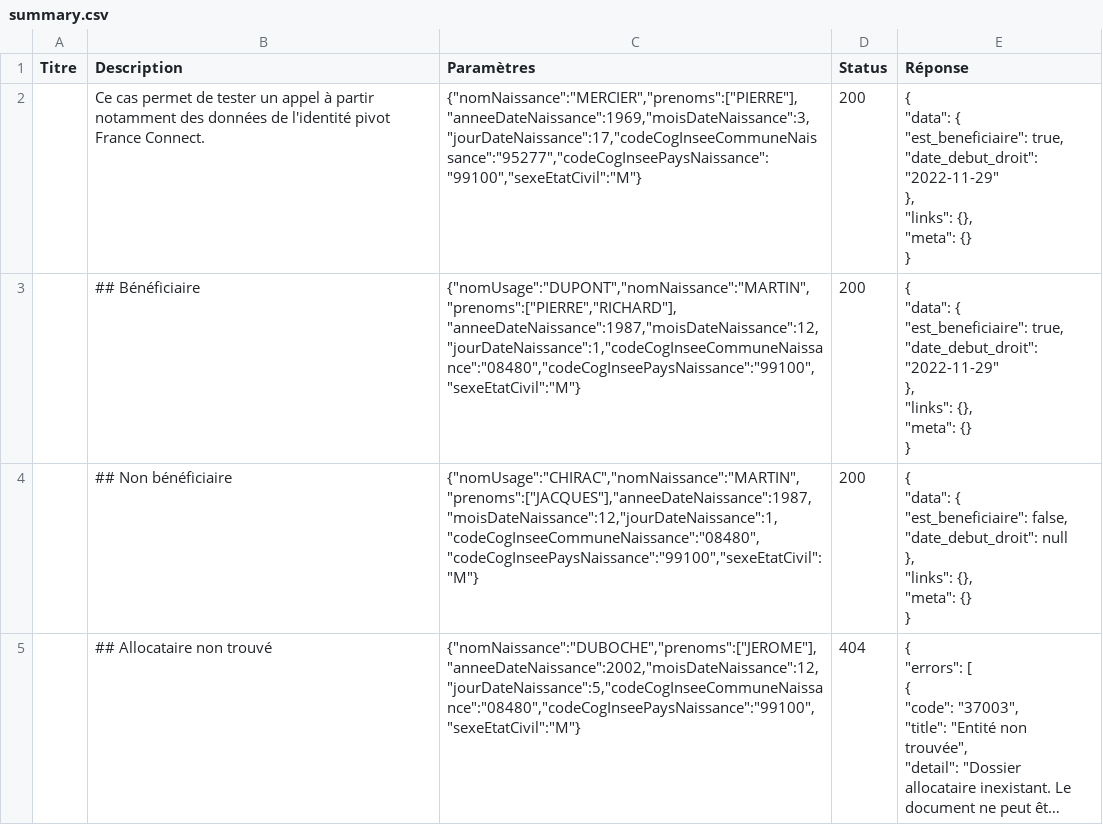
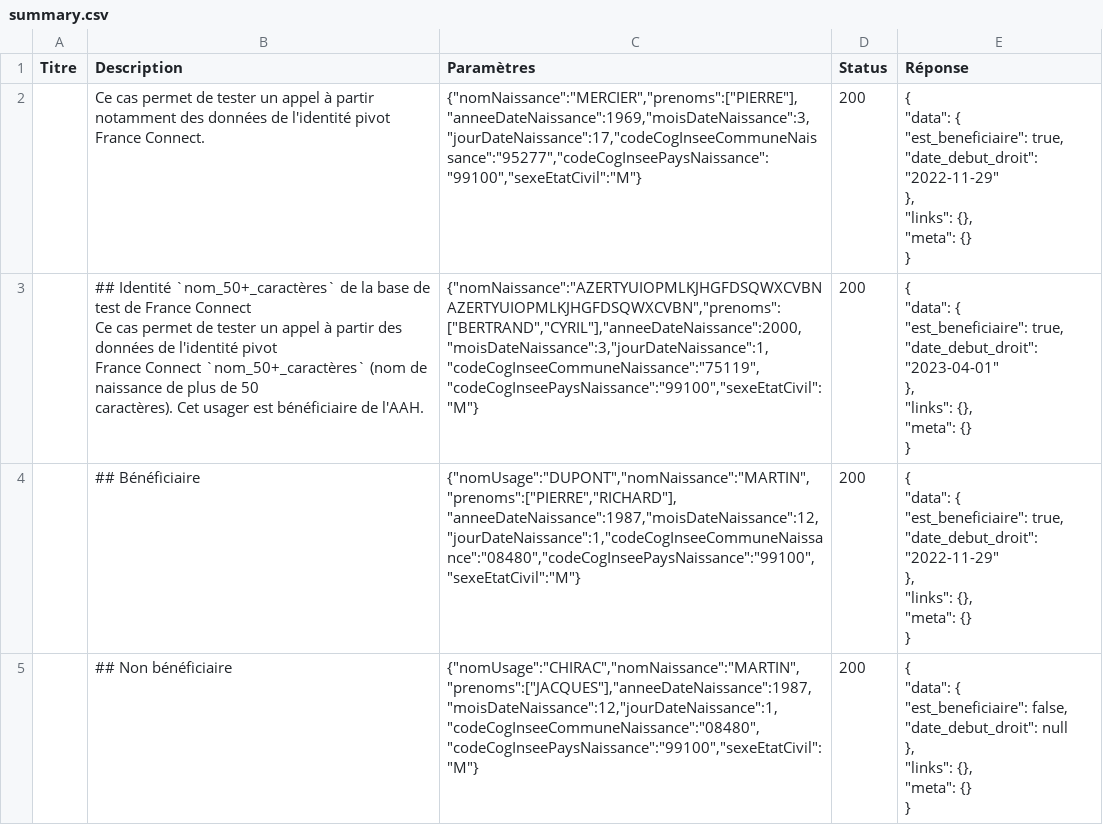
Before and after one commit to datagouv/apistration, a CSV file: mocks/payloads/api_particulier_v3_cnav_allocation_adulte_handicape_with_civility/summary.csv, drawn as a sheet; only a part is shown; the shorter side is filled out with more unchanged rows; long unchanged cells end in …; ↵ is a line break in a cell; the diff names each change by its address in the sheet, - before the commit and + after, or states it on an @@ line.

```diff
--- a/mocks/payloads/api_particulier_v3_cnav_allocation_adulte_handicape_with_civility/summary.csv
+++ b/mocks/payloads/api_particulier_v3_cnav_allocation_adulte_handicape_with_civility/summary.csv
+row 3:  | ## Identité `nom_50+_caractères` de la base de test de France Connect ↵ Ce cas permet de tester un appel à partir des données de l'identité pivot ↵ France Connect `nom_50+_caractères` (nom de naissance de plus de 50 ↵ caractères). Cet usager est bénéficiaire de l'AAH. | {"nomNaissance":"AZERTYUIOPMLKJHGFDSQWXCVBNAZERTYUIOPMLKJHGFDSQWXCVBN","prenoms":["BERTRAND","CYRIL"],"anneeDateNaissance":2000,"moisDateNaissance":3,"jourDateNaissance":1,"codeCogInseeCommuneNaissance":"75119","codeCogInseePaysNaissance":"99100","sexeEtatCivil":"M"} | 200 | { ↵ "data": { ↵ "est_beneficiaire": true, ↵ "date_debut_droit": "2023-04-01" ↵ }, ↵ "links": {}, ↵ "meta": {} ↵ }
```
Also changed, not shown: mocks/payloads/api_particulier_v3_cnav_allocation_enfant_handicape_with_civility/summary.csv, mocks/payloads/api_particulier_v3_cnav_allocation_rentree_scolaire_with_civility/summary.csv, 9 other files.
